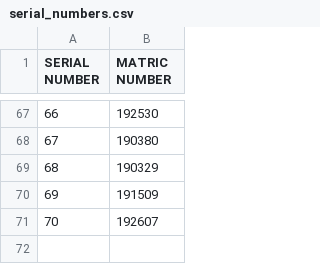
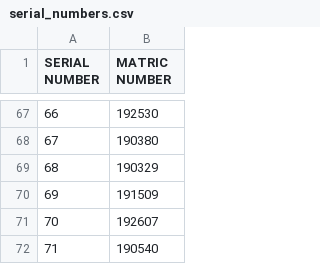
Before and after one commit to kolahimself/quick-class-serialization, a CSV file: data/serial_numbers.csv, drawn as a sheet; only a part is shown, gaps mark what is left out; the diff names each change by its address in the sheet, - before the commit and + after, or states it on an @@ line.

Commit message:
Update serial_numbers.csv

```diff
--- a/data/serial_numbers.csv
+++ b/data/serial_numbers.csv
+row 72: 71 | 190540
```
